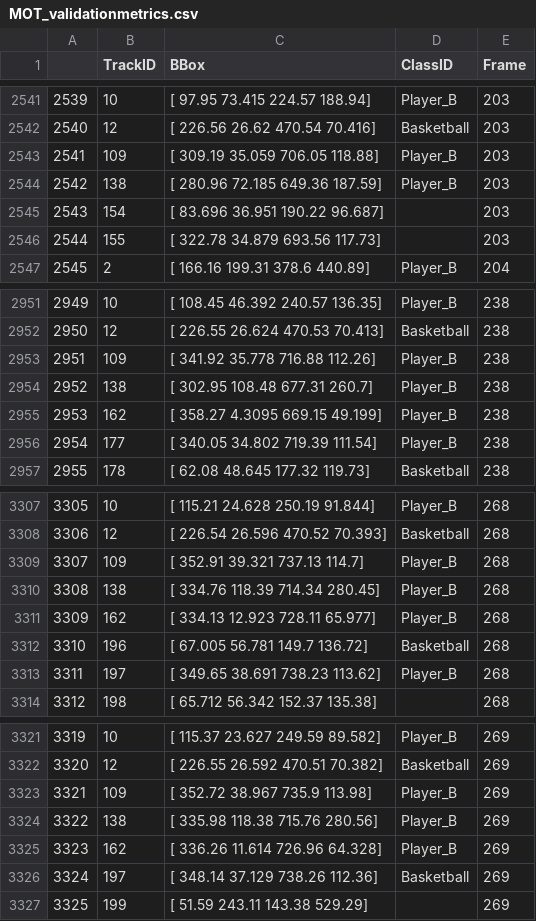
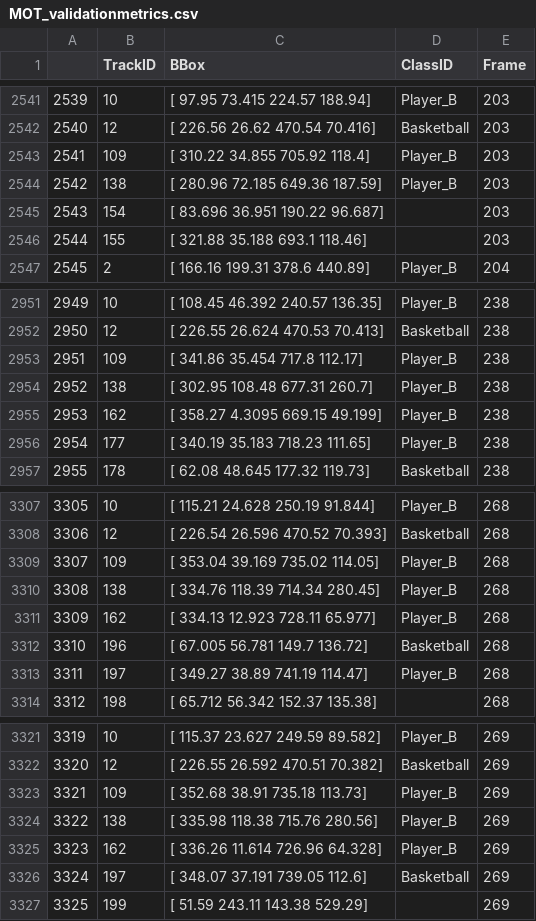
Before and after one commit to AbhishekR3/Basketball-PlayAnalysis, a CSV file: Custom_Detection_Model/Object Tracking Metrics/MOT_validationmetrics.csv, drawn as a sheet; only a part is shown, gaps mark what is left out; the diff covers the shown part only.

```diff
--- a/Custom_Detection_Model/Object Tracking Metrics/MOT_validationmetrics.csv
+++ b/Custom_Detection_Model/Object Tracking Metrics/MOT_validationmetrics.csv
@@ -2542,6 +2542,6 @@
 2540,12,[     226.56       26.62      470.54      70.416],Basketball,203
-2541,109,[     309.19      35.059      706.05      118.88],Player_B,203
+2541,109,[     310.22      34.855      705.92       118.4],Player_B,203
 2542,138,[     280.96      72.185      649.36      187.59],Player_B,203
 2543,154,[     83.696      36.951      190.22      96.687],,203
-2544,155,[     322.78      34.879      693.56      117.73],,203
+2544,155,[     321.88      35.188       693.1      118.46],,203
 2545,2,[     166.16      199.31       378.6      440.89],Player_B,204
@@ -2952,6 +2952,6 @@
 2950,12,[     226.55      26.624      470.53      70.413],Basketball,238
-2951,109,[     341.92      35.778      716.88      112.26],Player_B,238
+2951,109,[     341.86      35.454       717.8      112.17],Player_B,238
 2952,138,[     302.95      108.48      677.31       260.7],Player_B,238
 2953,162,[     358.27      4.3095      669.15      49.199],Player_B,238
-2954,177,[     340.05      34.802      719.39      111.54],Player_B,238
+2954,177,[     340.19      35.183      718.23      111.65],Player_B,238
 2955,178,[      62.08      48.645      177.32      119.73],Basketball,238
@@ -3308,3 +3308,3 @@
 3306,12,[     226.54      26.596      470.52      70.393],Basketball,268
-3307,109,[     352.91      39.321      737.13       114.7],Player_B,268
+3307,109,[     353.04      39.169      735.02      114.05],Player_B,268
 3308,138,[     334.76      118.39      714.34      280.45],Player_B,268
@@ -3312,3 +3312,3 @@
 3310,196,[     67.005      56.781       149.7      136.72],Basketball,268
-3311,197,[     349.65      38.691      738.23      113.62],Player_B,268
+3311,197,[     349.27       38.89      741.19      114.47],Player_B,268
 3312,198,[     65.712      56.342      152.37      135.38],,268
@@ -3322,6 +3322,6 @@
 3320,12,[     226.55      26.592      470.51      70.382],Basketball,269
-3321,109,[     352.72      38.967       735.9      113.98],Player_B,269
+3321,109,[     352.68       38.91      735.18      113.73],Player_B,269
 3322,138,[     335.98      118.38      715.76      280.56],Player_B,269
 3323,162,[     336.26      11.614      726.96      64.328],Player_B,269
-3324,197,[     348.14      37.129      738.26      112.36],Basketball,269
+3324,197,[     348.07      37.191      739.05       112.6],Basketball,269
 3325,199,[      51.59      243.11      143.38      529.29],,269
```
Also changed, not shown: 99 edited cells elsewhere in this file, 8 other files.
